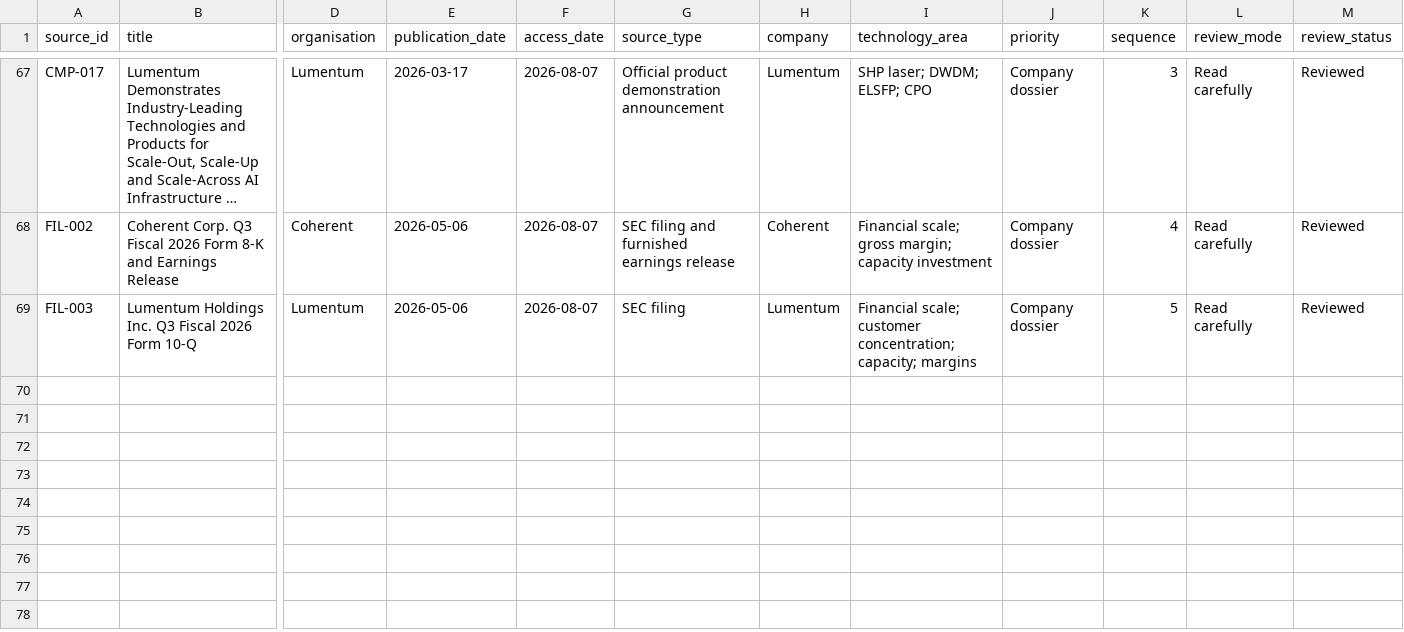
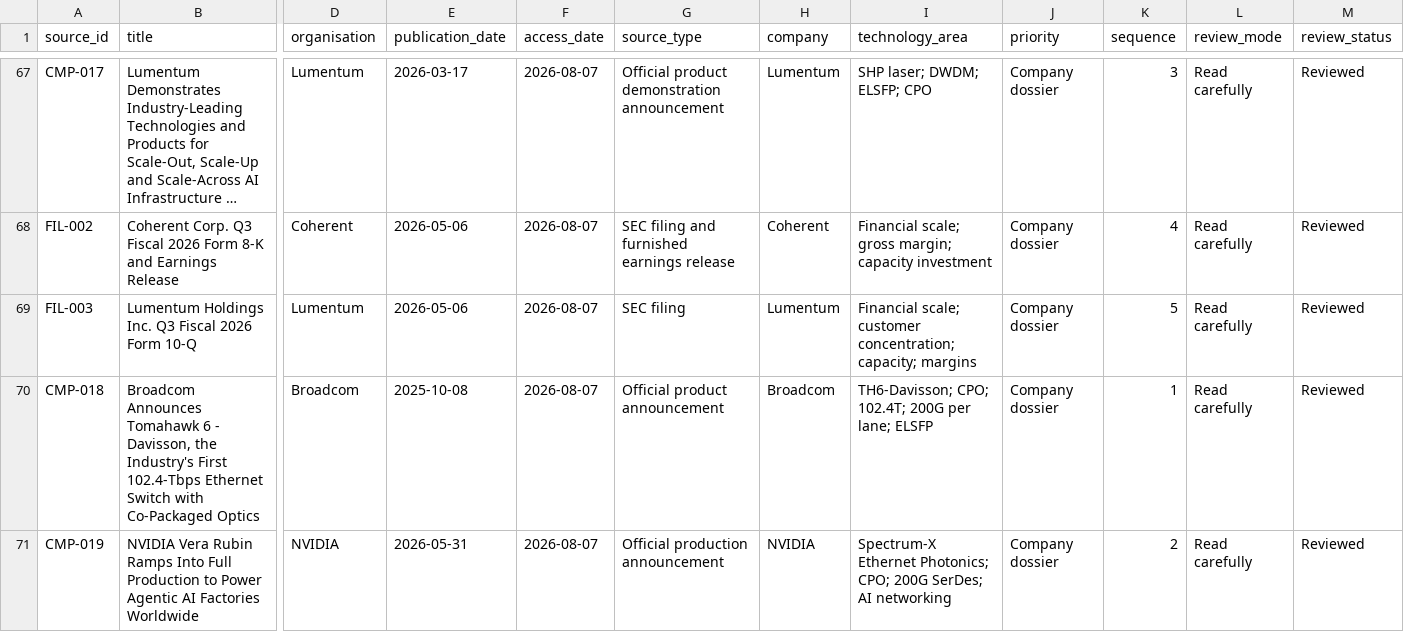
Before and after one commit to Nur-Alp/cpo-research-private, a CSV file: 01-sources/source-log.csv, drawn as a sheet; only a part is shown, gaps mark what is left out; long unchanged cells end in …; rows hold the shown columns only; the diff names each change by its address in the sheet, - before the commit and + after, or states it on an @@ line.

```diff
--- a/01-sources/source-log.csv
+++ b/01-sources/source-log.csv
+row 70: CMP-018 | Broadcom Announces Tomahawk 6 - Davisson, the Industry's First 102.4-Tbps Ethernet Switch with Co-Packaged Optics | Broadcom | 2025-10-08 | 2026-08-07 | Official product announcement | Broadcom | TH6-Davisson; CPO; 102.4T; 200G per lane; ELSFP | Company dossier | 1 | Read carefully | Reviewed
+row 71: CMP-019 | NVIDIA Vera Rubin Ramps Into Full Production to Power Agentic AI Factories Worldwide | NVIDIA | 2026-05-31 | 2026-08-07 | Official production announcement | NVIDIA | Spectrum-X Ethernet Photonics; CPO; 200G SerDes; AI networking | Company dossier | 2 | Read carefully | Reviewed
```
Also changed, not shown: 01-sources/claim-ledger.csv, 5 other files.
